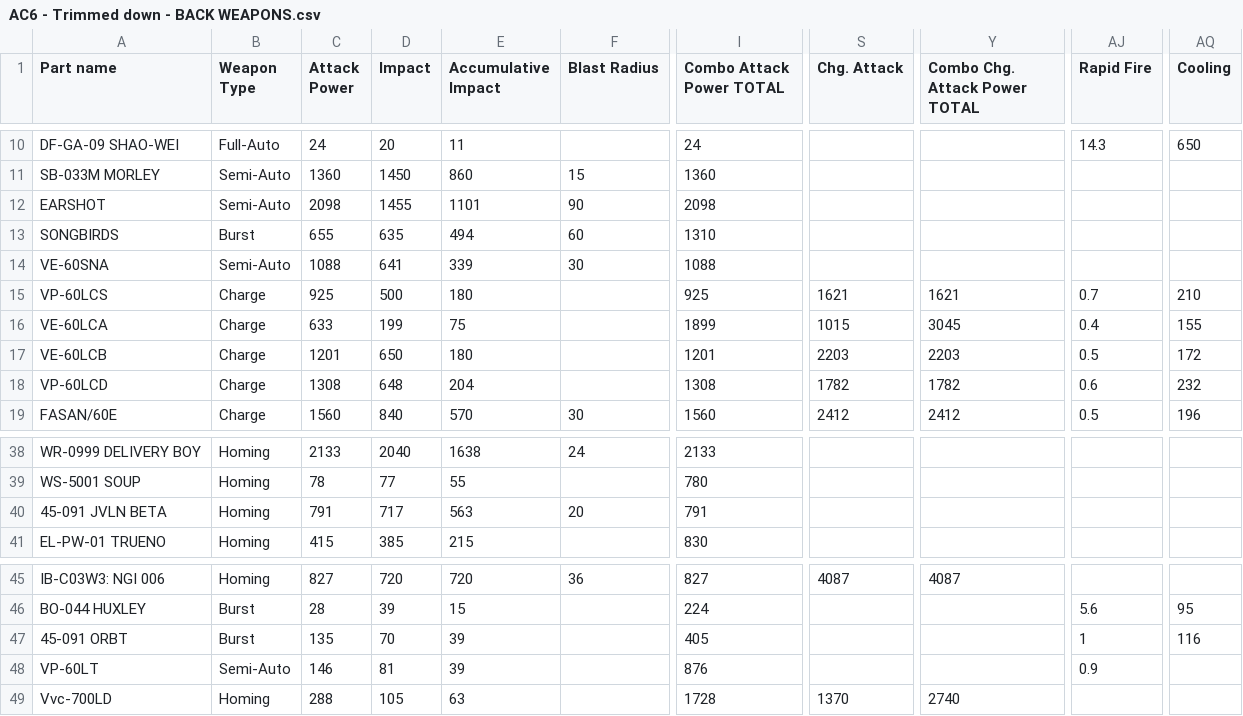
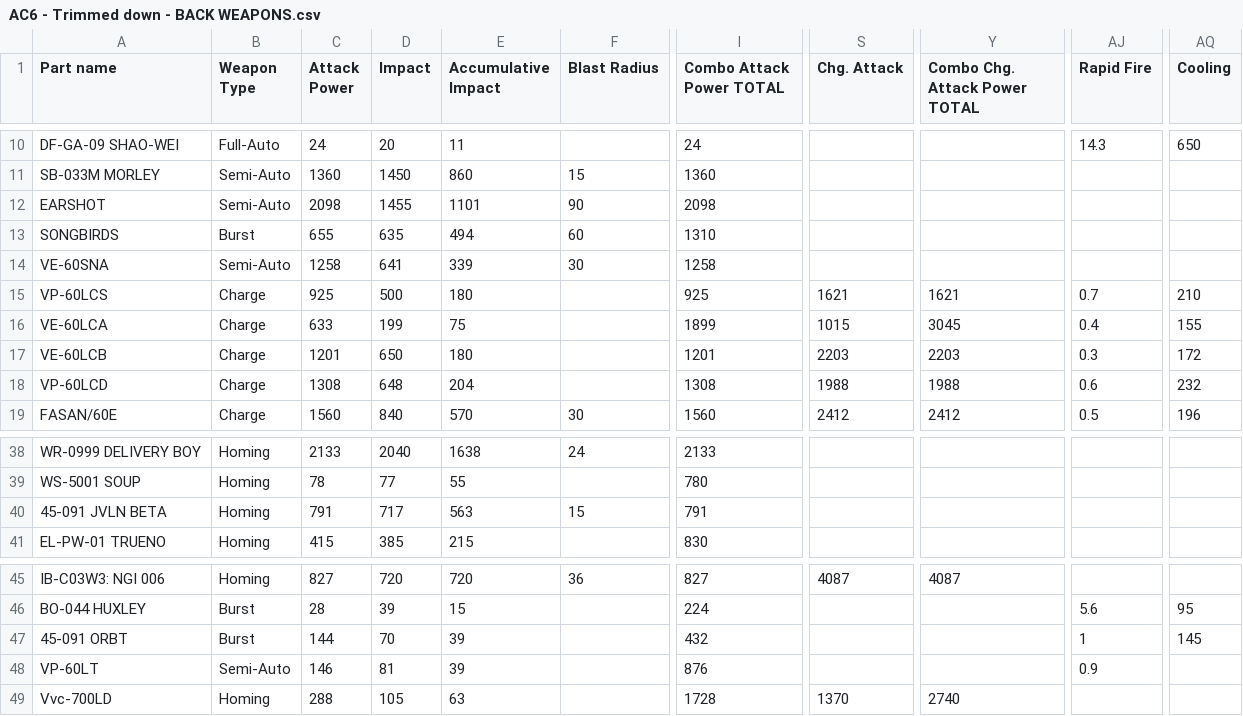
Before and after one commit to amn-79/ac6_optimiser, a CSV file: AC6 - Trimmed down - BACK WEAPONS.csv, drawn as a sheet; only a part is shown, gaps mark what is left out; the diff names each change by its address in the sheet, - before the commit and + after, or states it on an @@ line.

```diff
--- a/AC6 - Trimmed down - BACK WEAPONS.csv
+++ b/AC6 - Trimmed down - BACK WEAPONS.csv
-C14 (Attack Power): 1088
+C14 (Attack Power): 1258
-I14 (Combo Attack Power TOTAL): 1088
+I14 (Combo Attack Power TOTAL): 1258
-AJ17 (Rapid Fire): 0.5
+AJ17 (Rapid Fire): 0.3
-S18 (Chg. Attack): 1782
+S18 (Chg. Attack): 1988
-Y18 (Combo Chg. Attack Power TOTAL): 1782
+Y18 (Combo Chg. Attack Power TOTAL): 1988
-F40 (Blast Radius): 20
+F40 (Blast Radius): 15
-C47 (Attack Power): 135
+C47 (Attack Power): 144
-I47 (Combo Attack Power TOTAL): 405
+I47 (Combo Attack Power TOTAL): 432
-AQ47 (Cooling): 116
+AQ47 (Cooling): 145
```
Also changed, not shown: AC6 - Trimmed down - ARM WEAPONS.csv, AC6 - Trimmed down - BOOSTERS.csv, 5 other files.
